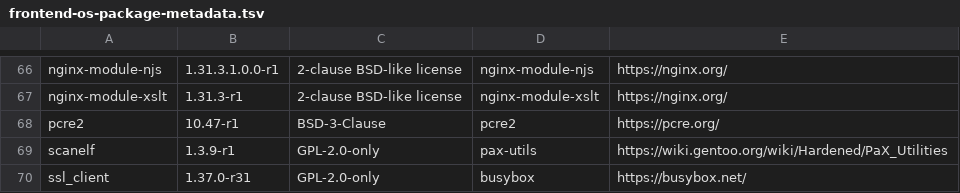
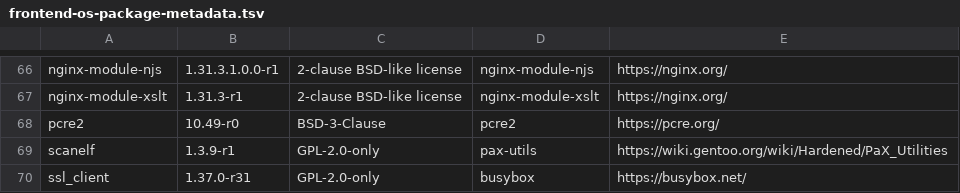
Before and after one commit to PatrikSi/threatlens, a TSV file: docs/reference/frontend-os-package-metadata.tsv, drawn as a sheet; only a part is shown, gaps mark what is left out.

Commit message:
Install patched PCRE2 and Perl packages in runtime images

```diff
--- a/docs/reference/frontend-os-package-metadata.tsv
+++ b/docs/reference/frontend-os-package-metadata.tsv
@@ -67,3 +67,3 @@ nginx-module-njs	1.31.3.1.0.0-r1	2-clause BSD-like license	nginx-module-njs	http
 nginx-module-xslt	1.31.3-r1	2-clause BSD-like license	nginx-module-xslt	https://nginx.org/
-pcre2	10.47-r1	BSD-3-Clause	pcre2	https://pcre.org/
+pcre2	10.49-r0	BSD-3-Clause	pcre2	https://pcre.org/
 scanelf	1.3.9-r1	GPL-2.0-only	pax-utils	https://wiki.gentoo.org/wiki/Hardened/PaX_Utilities
```
Also changed, not shown: 6 other files.
